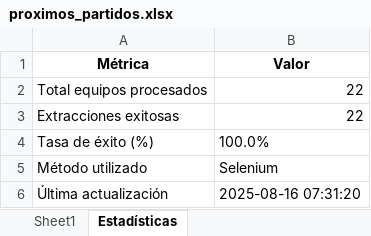
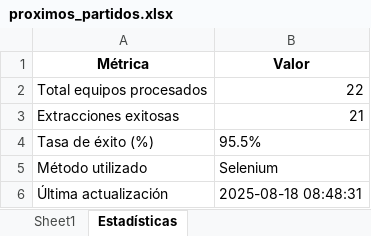
Before and after one commit to Independiente7L/infoavellared, an Excel workbook: proximos_partidos.xlsx, sheet Estadísticas, drawn as a sheet; values as stored, in another font and other column widths than the file's, no borders; the diff names each change by its address in the sheet, - before the commit and + after, or states it on an @@ line.

```diff
--- a/proximos_partidos.xlsx (sheet Estadísticas)
+++ b/proximos_partidos.xlsx (sheet Estadísticas)
-B3 (Valor): 22
+B3 (Valor): 21
-B4 (Valor): 100.0%
+B4 (Valor): 95.5%
-B6 (Valor): 2025-08-16 07:31:20
+B6 (Valor): 2025-08-18 08:48:31
```
Also changed, not shown: sheet Sheet1, jugadores_transfermarkt.xlsx, tm_completo.xlsx, 1 other file.
